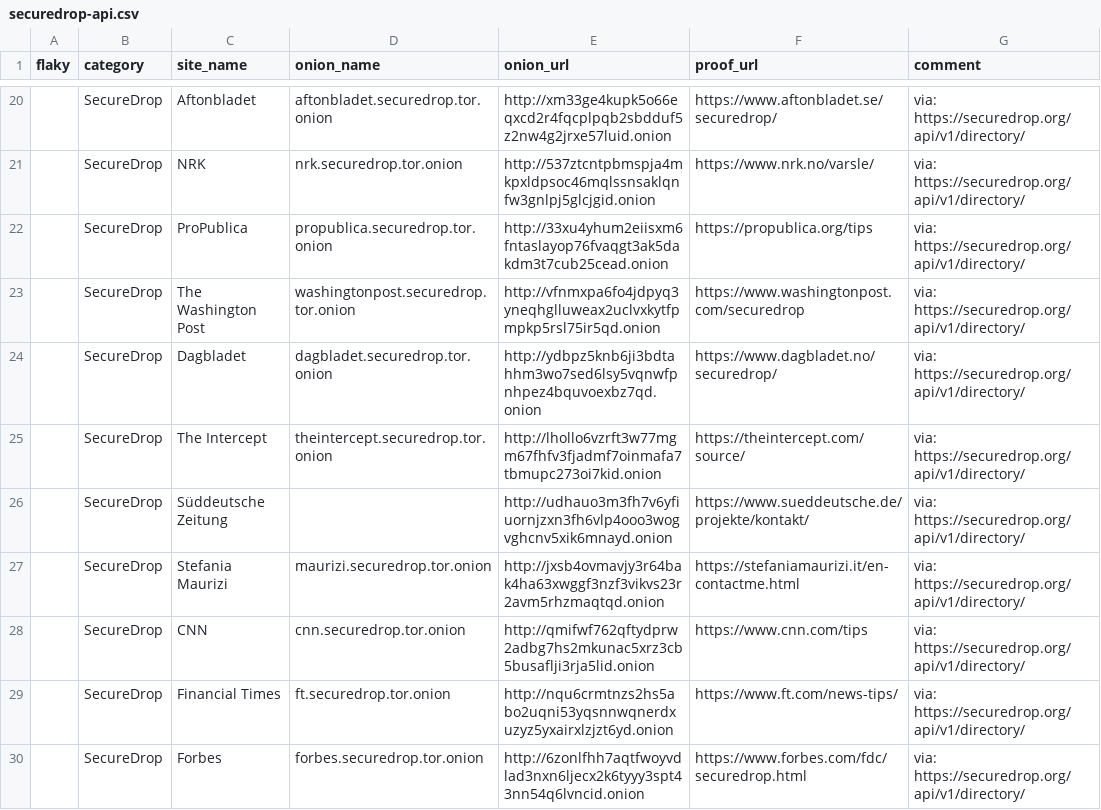
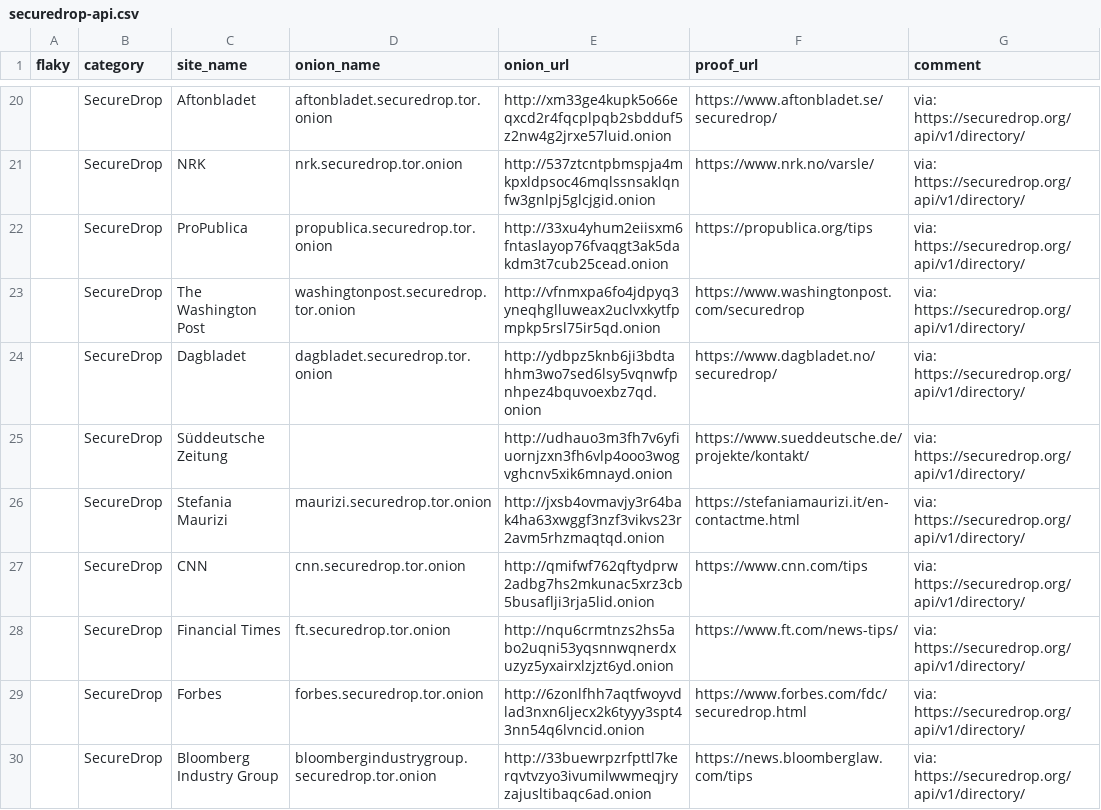
Before and after one commit to alecmuffett/real-world-onion-sites, a CSV file: securedrop-api.csv, drawn as a sheet; only a part is shown, gaps mark what is left out; the shorter side is filled out with more unchanged rows; the diff names each change by its address in the sheet, - before the commit and + after, or states it on an @@ line.

```diff
--- a/securedrop-api.csv
+++ b/securedrop-api.csv
-row 25:  | SecureDrop | The Intercept | theintercept.securedrop.tor.onion | http://lhollo6vzrft3w77mgm67fhfv3fjadmf7oinmafa7tbmupc273oi7kid.onion | https://theintercept.com/source/ | via: https://securedrop.org/api/v1/directory/
```
Also changed, not shown: 2 other files.
